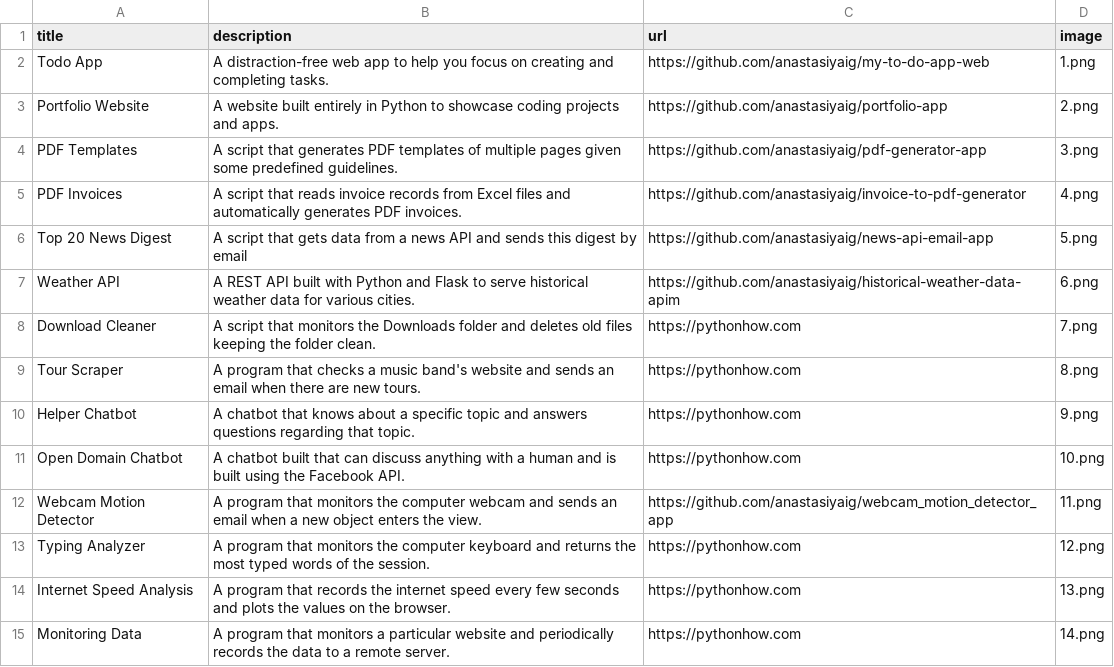
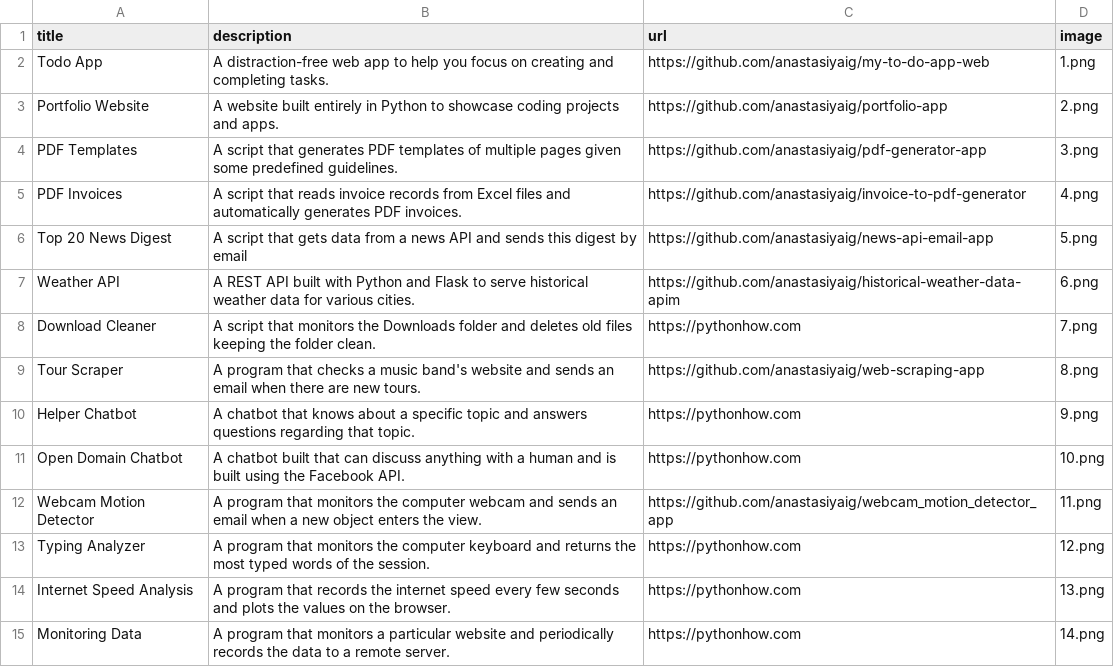
Before and after one commit to anastasiyaig/portfolio-app, a CSV file: data.csv, drawn as a sheet; only a part is shown.

Commit message:
chore: add a link to web scraper app project

```diff
--- a/data.csv
+++ b/data.csv
@@ -8,3 +8,3 @@ Weather API;A REST API built with Python and Flask to serve historical weather d
 Download Cleaner;A script that monitors the Downloads folder and deletes old files keeping the folder clean.;https://pythonhow.com;7.png
-Tour Scraper;A program that checks a music band's website and sends an email when there are new tours.;https://pythonhow.com;8.png
+Tour Scraper;A program that checks a music band's website and sends an email when there are new tours.;https://github.com/anastasiyaig/web-scraping-app;8.png
 Helper Chatbot;A chatbot that knows about a specific topic and answers questions regarding that topic.;https://pythonhow.com;9.png
```
